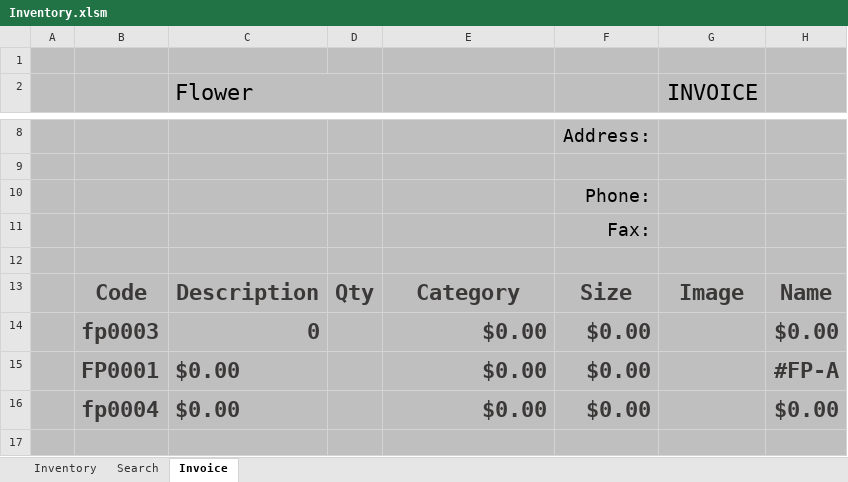
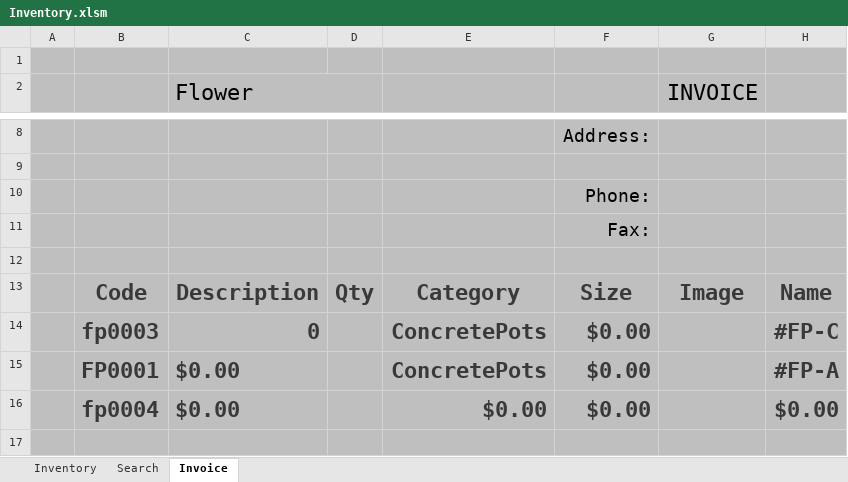
Before and after one commit to FlowerSystem-lb/inventorysystem, an Excel workbook: Inventory.xlsm, sheet Invoice, drawn as a sheet; only a part is shown, gaps mark what is left out; values as stored, in another font and other column widths than the file's, no borders; charts and pictures and table styles not drawn; the diff names each change by its address in the sheet, - before the commit and + after, or states it on an @@ line.

```diff
--- a/Inventory.xlsm (sheet Invoice)
+++ b/Inventory.xlsm (sheet Invoice)
-E14:E15: $0.00
+E14:E15: ConcretePots
-H14: $0.00
+H14: #FP-C
```
Also changed, not shown: sheet Inventory, 2 other files.
